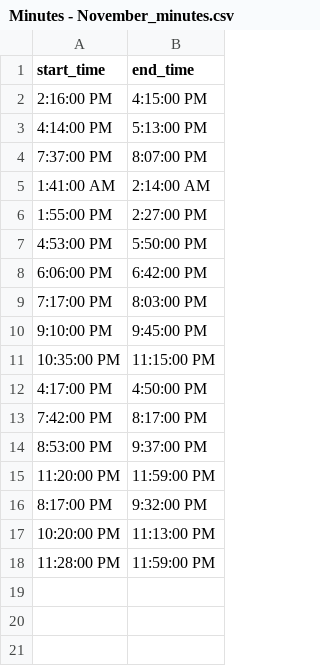
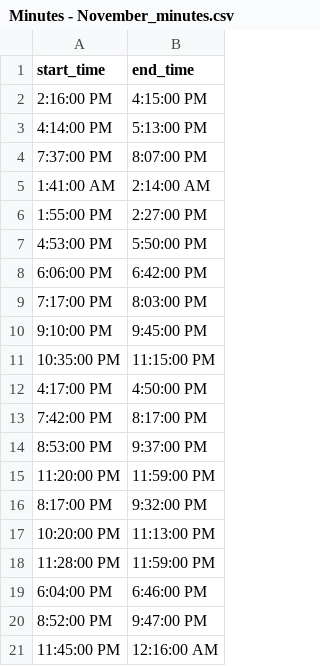
Before and after one commit to Nindenkawe/Playground_Python, a CSV file: exerciseB/File_manupulation/Minutes - November_minutes.csv, drawn as a sheet; the diff names each change by its address in the sheet, - before the commit and + after, or states it on an @@ line.

```diff
--- a/exerciseB/File_manupulation/Minutes - November_minutes.csv
+++ b/exerciseB/File_manupulation/Minutes - November_minutes.csv
+row 19: 6:04:00 PM | 6:46:00 PM
+row 20: 8:52:00 PM | 9:47:00 PM
+row 21: 11:45:00 PM | 12:16:00 AM
```
Also changed, not shown: 1 other file.
